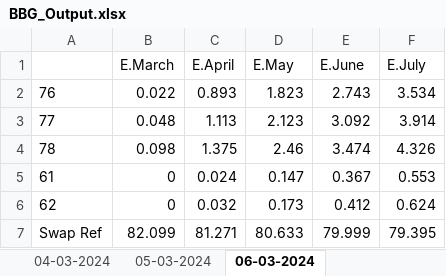
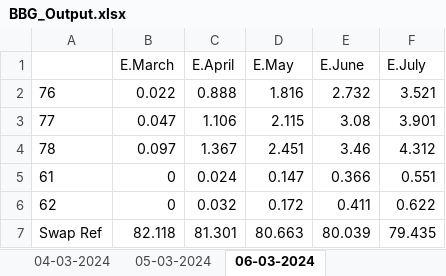
Before and after one commit to WobblyWaffle98/tweet, an Excel workbook: BBG_Output.xlsx, sheet 06-03-2024, drawn as a sheet; values as stored, in another font and other column widths than the file's, no borders; the diff names each change by its address in the sheet, - before the commit and + after, or states it on an @@ line.

```diff
--- a/BBG_Output.xlsx (sheet 06-03-2024)
+++ b/BBG_Output.xlsx (sheet 06-03-2024)
-C2 (E.April): 0.893
+C2 (E.April): 0.888
-D2 (E.May): 1.823
+D2 (E.May): 1.816
-E2 (E.June): 2.743
+E2 (E.June): 2.732
-F2 (E.July): 3.534
+F2 (E.July): 3.521
-B3 (E.March): 0.048
+B3 (E.March): 0.047
-C3 (E.April): 1.113
+C3 (E.April): 1.106
-D3 (E.May): 2.123
+D3 (E.May): 2.115
-E3 (E.June): 3.092
+E3 (E.June): 3.08
-F3 (E.July): 3.914
+F3 (E.July): 3.901
-B4 (E.March): 0.098
+B4 (E.March): 0.097
-C4 (E.April): 1.375
+C4 (E.April): 1.367
-D4 (E.May): 2.46
+D4 (E.May): 2.451
-E4 (E.June): 3.474
+E4 (E.June): 3.46
-F4 (E.July): 4.326
+F4 (E.July): 4.312
-E5 (E.June): 0.367
+E5 (E.June): 0.366
-F5 (E.July): 0.553
+F5 (E.July): 0.551
-D6 (E.May): 0.173
+D6 (E.May): 0.172
-E6 (E.June): 0.412
+E6 (E.June): 0.411
-F6 (E.July): 0.624
+F6 (E.July): 0.622
-B7 (E.March): 82.099
+B7 (E.March): 82.118
-C7 (E.April): 81.271
+C7 (E.April): 81.301
-D7 (E.May): 80.633
+D7 (E.May): 80.663
-E7 (E.June): 79.999
+E7 (E.June): 80.039
-F7 (E.July): 79.395
+F7 (E.July): 79.435
```
Also changed, not shown: 25 other files.
